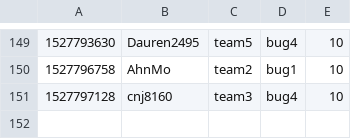
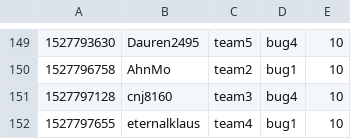
Before and after one commit to KAIST-IS521/2018s-gitctf-score, a CSV file: score.csv, drawn as a sheet; only a part is shown, gaps mark what is left out; the diff names each change by its address in the sheet, - before the commit and + after, or states it on an @@ line.

Commit message:
[Score] eternalklaus +10
eternalklaus attacked `bug1` of team4

```diff
--- a/score.csv
+++ b/score.csv
+row 152: 1527797655 | eternalklaus | team4 | bug1 | 10
```
